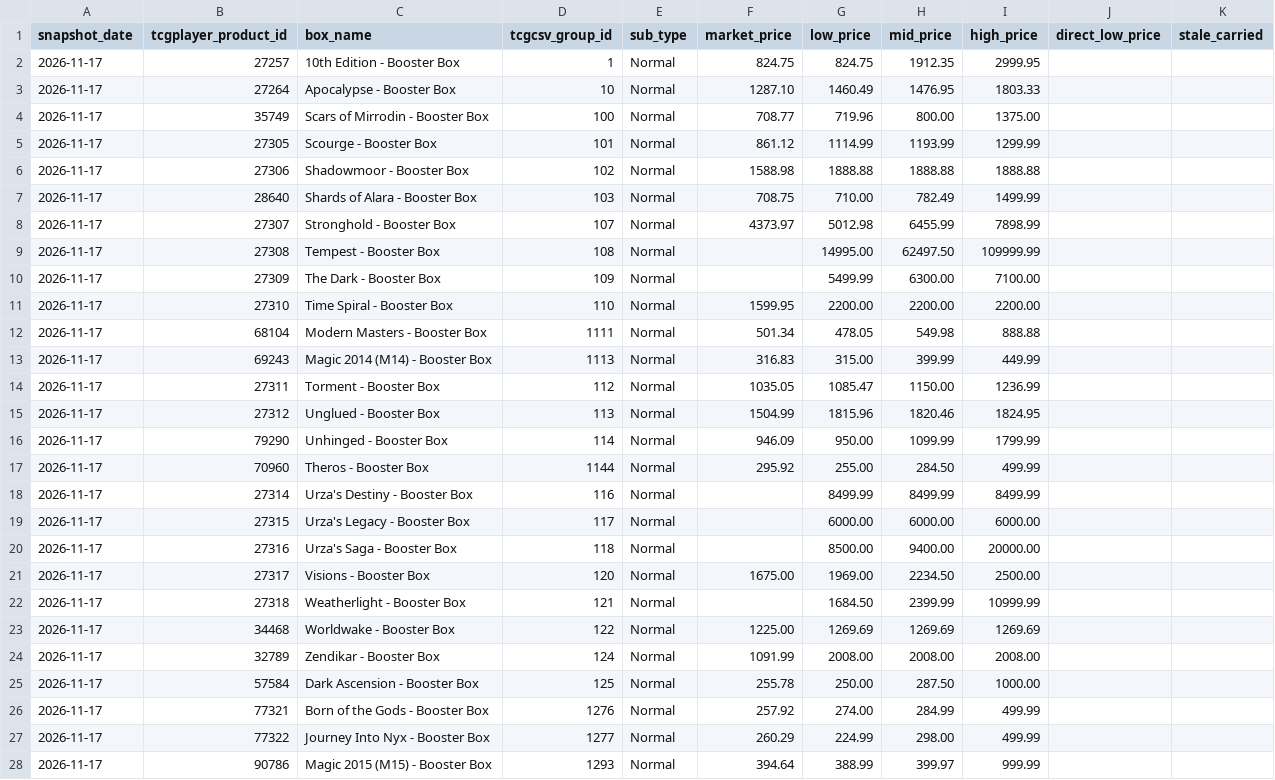
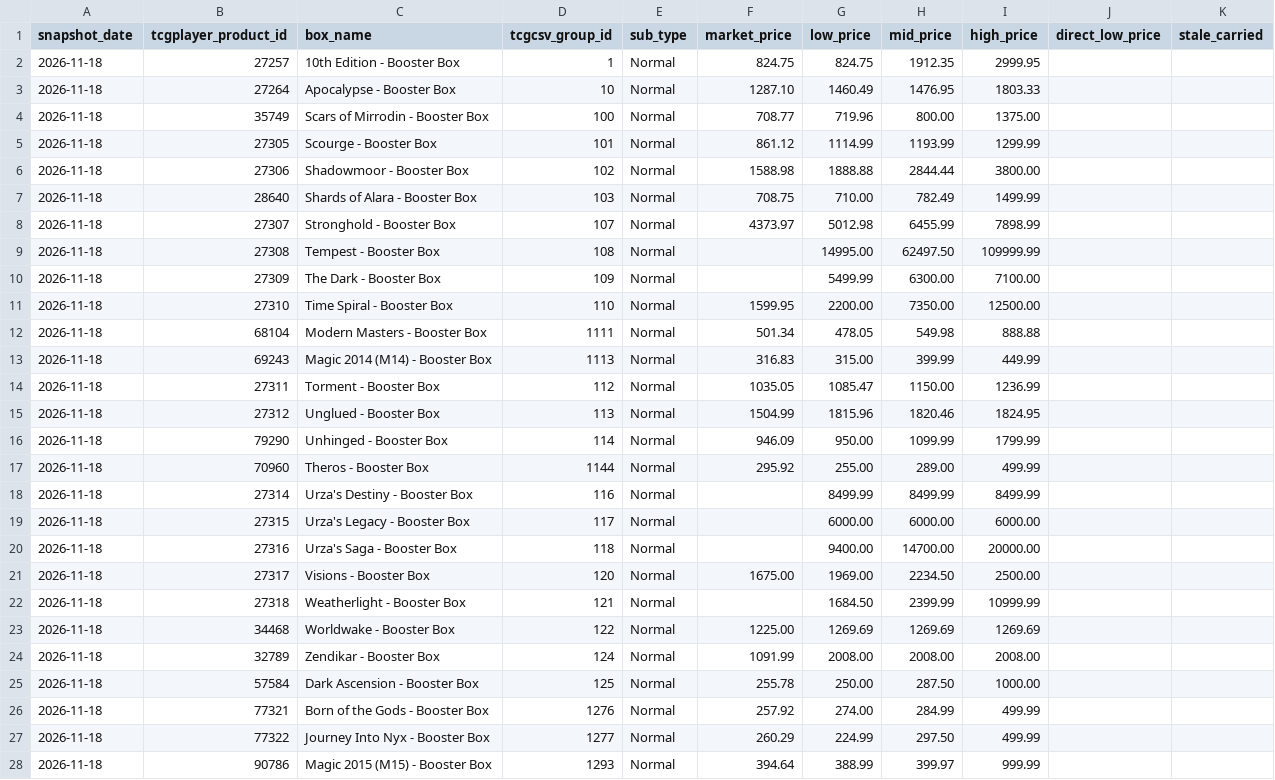
Before and after one commit to dlockar1mtg/mtg-investment-terminal, a CSV file: data/history/boxes/precollector_latest_prices.csv, drawn as a sheet; only a part is shown; the diff covers the shown part only.

```diff
--- a/data/history/boxes/precollector_latest_prices.csv
+++ b/data/history/boxes/precollector_latest_prices.csv
@@ -1,28 +1,28 @@
 snapshot_date,tcgplayer_product_id,box_name,tcgcsv_group_id,sub_type,market_price,low_price,mid_price,high_price,direct_low_price,stale_carried
-2026-11-17,27257,10th Edition - Booster Box,1,Normal,824.75,824.75,1912.35,2999.95,,
-2026-11-17,27264,Apocalypse - Booster Box,10,Normal,1287.10,1460.49,1476.95,1803.33,,
-2026-11-17,35749,Scars of Mirrodin - Booster Box,100,Normal,708.77,719.96,800.00,1375.00,,
-2026-11-17,27305,Scourge - Booster Box,101,Normal,861.12,1114.99,1193.99,1299.99,,
-2026-11-17,27306,Shadowmoor - Booster Box,102,Normal,1588.98,1888.88,1888.88,1888.88,,
-2026-11-17,28640,Shards of Alara - Booster Box,103,Normal,708.75,710.00,782.49,1499.99,,
-2026-11-17,27307,Stronghold - Booster Box,107,Normal,4373.97,5012.98,6455.99,7898.99,,
-2026-11-17,27308,Tempest - Booster Box,108,Normal,,14995.00,62497.50,109999.99,,
-2026-11-17,27309,The Dark - Booster Box,109,Normal,,5499.99,6300.00,7100.00,,
-2026-11-17,27310,Time Spiral - Booster Box,110,Normal,1599.95,2200.00,2200.00,2200.00,,
-2026-11-17,68104,Modern Masters - Booster Box,1111,Normal,501.34,478.05,549.98,888.88,,
-2026-11-17,69243,Magic 2014 (M14) - Booster Box,1113,Normal,316.83,315.00,399.99,449.99,,
-2026-11-17,27311,Torment - Booster Box,112,Normal,1035.05,1085.47,1150.00,1236.99,,
-2026-11-17,27312,Unglued - Booster Box,113,Normal,1504.99,1815.96,1820.46,1824.95,,
-2026-11-17,79290,Unhinged - Booster Box,114,Normal,946.09,950.00,1099.99,1799.99,,
-2026-11-17,70960,Theros - Booster Box,1144,Normal,295.92,255.00,284.50,499.99,,
-2026-11-17,27314,Urza's Destiny - Booster Box,116,Normal,,8499.99,8499.99,8499.99,,
-2026-11-17,27315,Urza's Legacy - Booster Box,117,Normal,,6000.00,6000.00,6000.00,,
-2026-11-17,27316,Urza's Saga - Booster Box,118,Normal,,8500.00,9400.00,20000.00,,
-2026-11-17,27317,Visions - Booster Box,120,Normal,1675.00,1969.00,2234.50,2500.00,,
-2026-11-17,27318,Weatherlight - Booster Box,121,Normal,,1684.50,2399.99,10999.99,,
-2026-11-17,34468,Worldwake - Booster Box,122,Normal,1225.00,1269.69,1269.69,1269.69,,
-2026-11-17,32789,Zendikar - Booster Box,124,Normal,1091.99,2008.00,2008.00,2008.00,,
-2026-11-17,57584,Dark Ascension - Booster Box,125,Normal,255.78,250.00,287.50,1000.00,,
-2026-11-17,77321,Born of the Gods - Booster Box,1276,Normal,257.92,274.00,284.99,499.99,,
-2026-11-17,77322,Journey Into Nyx - Booster Box,1277,Normal,260.29,224.99,298.00,499.99,,
-2026-11-17,90786,Magic 2015 (M15) - Booster Box,1293,Normal,394.64,388.99,399.97,999.99,,
+2026-11-18,27257,10th Edition - Booster Box,1,Normal,824.75,824.75,1912.35,2999.95,,
+2026-11-18,27264,Apocalypse - Booster Box,10,Normal,1287.10,1460.49,1476.95,1803.33,,
+2026-11-18,35749,Scars of Mirrodin - Booster Box,100,Normal,708.77,719.96,800.00,1375.00,,
+2026-11-18,27305,Scourge - Booster Box,101,Normal,861.12,1114.99,1193.99,1299.99,,
+2026-11-18,27306,Shadowmoor - Booster Box,102,Normal,1588.98,1888.88,2844.44,3800.00,,
+2026-11-18,28640,Shards of Alara - Booster Box,103,Normal,708.75,710.00,782.49,1499.99,,
+2026-11-18,27307,Stronghold - Booster Box,107,Normal,4373.97,5012.98,6455.99,7898.99,,
+2026-11-18,27308,Tempest - Booster Box,108,Normal,,14995.00,62497.50,109999.99,,
+2026-11-18,27309,The Dark - Booster Box,109,Normal,,5499.99,6300.00,7100.00,,
+2026-11-18,27310,Time Spiral - Booster Box,110,Normal,1599.95,2200.00,7350.00,12500.00,,
+2026-11-18,68104,Modern Masters - Booster Box,1111,Normal,501.34,478.05,549.98,888.88,,
+2026-11-18,69243,Magic 2014 (M14) - Booster Box,1113,Normal,316.83,315.00,399.99,449.99,,
+2026-11-18,27311,Torment - Booster Box,112,Normal,1035.05,1085.47,1150.00,1236.99,,
+2026-11-18,27312,Unglued - Booster Box,113,Normal,1504.99,1815.96,1820.46,1824.95,,
+2026-11-18,79290,Unhinged - Booster Box,114,Normal,946.09,950.00,1099.99,1799.99,,
+2026-11-18,70960,Theros - Booster Box,1144,Normal,295.92,255.00,289.00,499.99,,
+2026-11-18,27314,Urza's Destiny - Booster Box,116,Normal,,8499.99,8499.99,8499.99,,
+2026-11-18,27315,Urza's Legacy - Booster Box,117,Normal,,6000.00,6000.00,6000.00,,
+2026-11-18,27316,Urza's Saga - Booster Box,118,Normal,,9400.00,14700.00,20000.00,,
+2026-11-18,27317,Visions - Booster Box,120,Normal,1675.00,1969.00,2234.50,2500.00,,
+2026-11-18,27318,Weatherlight - Booster Box,121,Normal,,1684.50,2399.99,10999.99,,
+2026-11-18,34468,Worldwake - Booster Box,122,Normal,1225.00,1269.69,1269.69,1269.69,,
+2026-11-18,32789,Zendikar - Booster Box,124,Normal,1091.99,2008.00,2008.00,2008.00,,
+2026-11-18,57584,Dark Ascension - Booster Box,125,Normal,255.78,250.00,287.50,1000.00,,
+2026-11-18,77321,Born of the Gods - Booster Box,1276,Normal,257.92,274.00,284.99,499.99,,
+2026-11-18,77322,Journey Into Nyx - Booster Box,1277,Normal,260.29,224.99,297.50,499.99,,
+2026-11-18,90786,Magic 2015 (M15) - Booster Box,1293,Normal,394.64,388.99,399.97,999.99,,
```
Also changed, not shown: 127 edited cells elsewhere in this file, data/history/boxes/collector_latest_prices.csv, data/history/boxes/collector_v2_decisions.csv, 6 other files.
